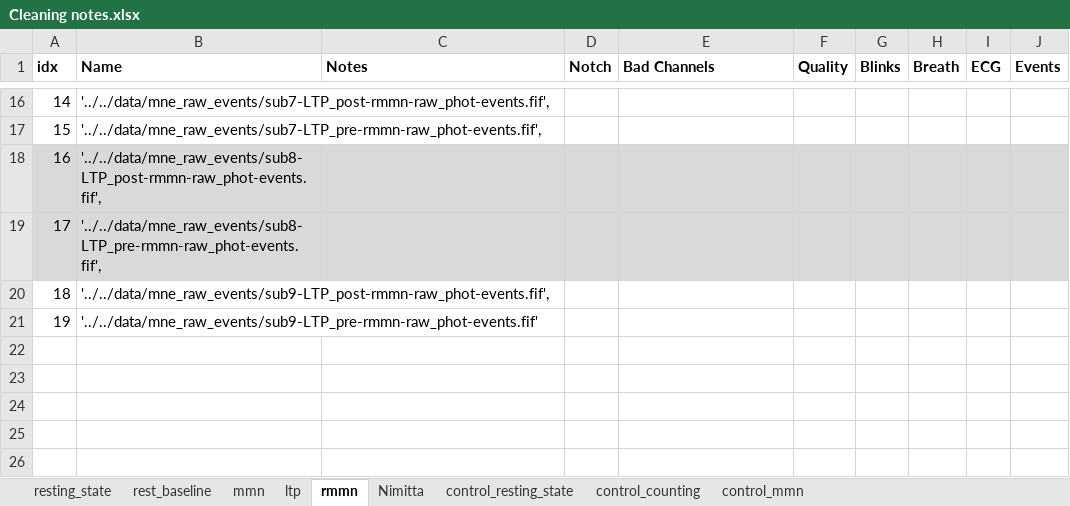
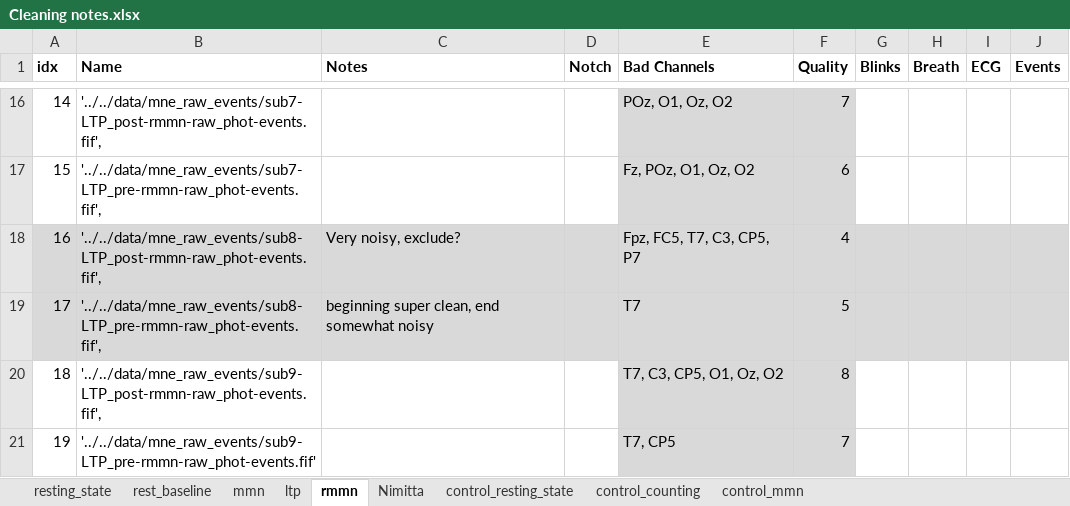
Before and after one commit to jonasmago/jhana_eeg, an Excel workbook: notebooks/hand_cleaning/Cleaning notes.xlsx, sheet rmmn, drawn as a sheet; only a part is shown, gaps mark what is left out; values as stored, in another font and other column widths than the file's, no borders; conditional formats not drawn; the diff covers the shown part only; the diff names each change by its address in the sheet, - before the commit and + after, or states it on an @@ line.

```diff
--- a/notebooks/hand_cleaning/Cleaning notes.xlsx (sheet rmmn)
+++ b/notebooks/hand_cleaning/Cleaning notes.xlsx (sheet rmmn)
-E16 (Bad Channels): (empty)
+E16 (Bad Channels): POz, O1, Oz, O2
-E16:F17 fill: none
+E16:F17 fill: #D9D9D9
-F16 (Quality): (empty)
+F16 (Quality): 7
-E17 (Bad Channels): (empty)
+E17 (Bad Channels): Fz, POz, O1, Oz, O2
-F17 (Quality): (empty)
+F17 (Quality): 6
-C18 (Notes): (empty)
+C18 (Notes): Very noisy, exclude?
-E18 (Bad Channels): (empty)
+E18 (Bad Channels): Fpz, FC5, T7, C3, CP5, P7
-F18 (Quality): (empty)
+F18 (Quality): 4
-C19 (Notes): (empty)
+C19 (Notes): beginning super clean, end somewhat noisy
-E19 (Bad Channels): (empty)
+E19 (Bad Channels): T7
-F19 (Quality): (empty)
+F19 (Quality): 5
-E20 (Bad Channels): (empty)
+E20 (Bad Channels): T7, C3, CP5, O1, Oz, O2
-E20:F21 fill: none
+E20:F21 fill: #D9D9D9
-F20 (Quality): (empty)
+F20 (Quality): 8
-E21 (Bad Channels): (empty)
+E21 (Bad Channels): T7, CP5
-F21 (Quality): (empty)
+F21 (Quality): 7
```
Also changed, not shown: 32 edited cells and cell formats elsewhere in this sheet, sheet Nimitta, 2 other files.
